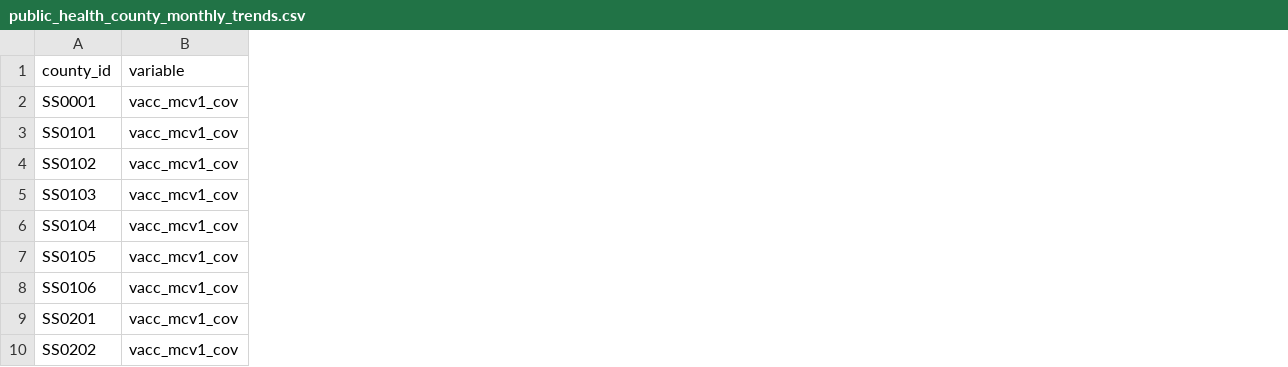
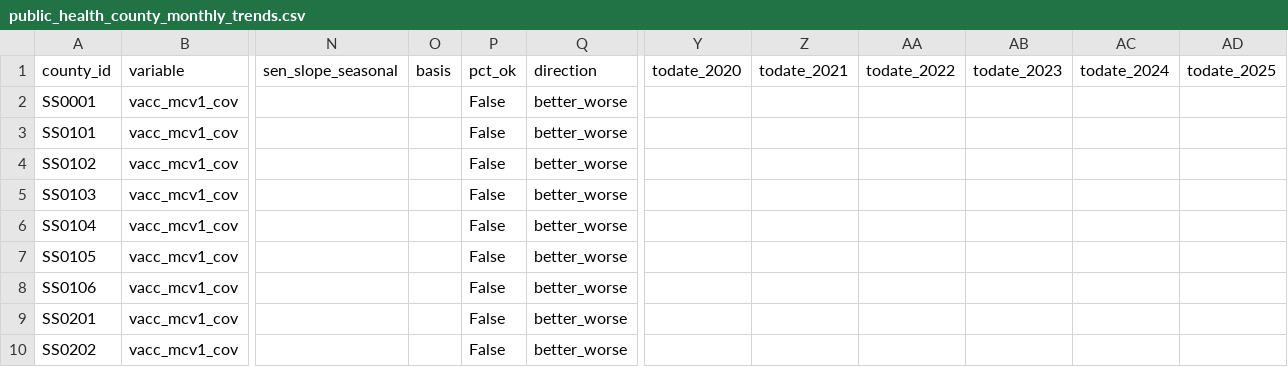
Before and after one commit to katm27/yale_nov27_hackathon, a CSV file: data/processed/trends/public_health_county_monthly_trends.csv, drawn as a sheet; only a part is shown, gaps mark what is left out; the diff names each change by its address in the sheet, - before the commit and + after, or states it on an @@ line.

```diff
--- a/data/processed/trends/public_health_county_monthly_trends.csv
+++ b/data/processed/trends/public_health_county_monthly_trends.csv
+column N (sen_slope_seasonal), empty
+column O (basis), empty
+column P (pct_ok), rows 2-10: all False
+column Q (direction), rows 2-10: all better_worse
+column Y (todate_2020), empty
+column Z (todate_2021), empty
+column AA (todate_2022), empty
+column AB (todate_2023), empty
+column AC (todate_2024), empty
+column AD (todate_2025), empty
```
Also changed, not shown: data/processed/trends/ethnic_county_monthly_trends.csv, data/processed/trends/insecurity_insight_national_trends.csv, 50 other files.
